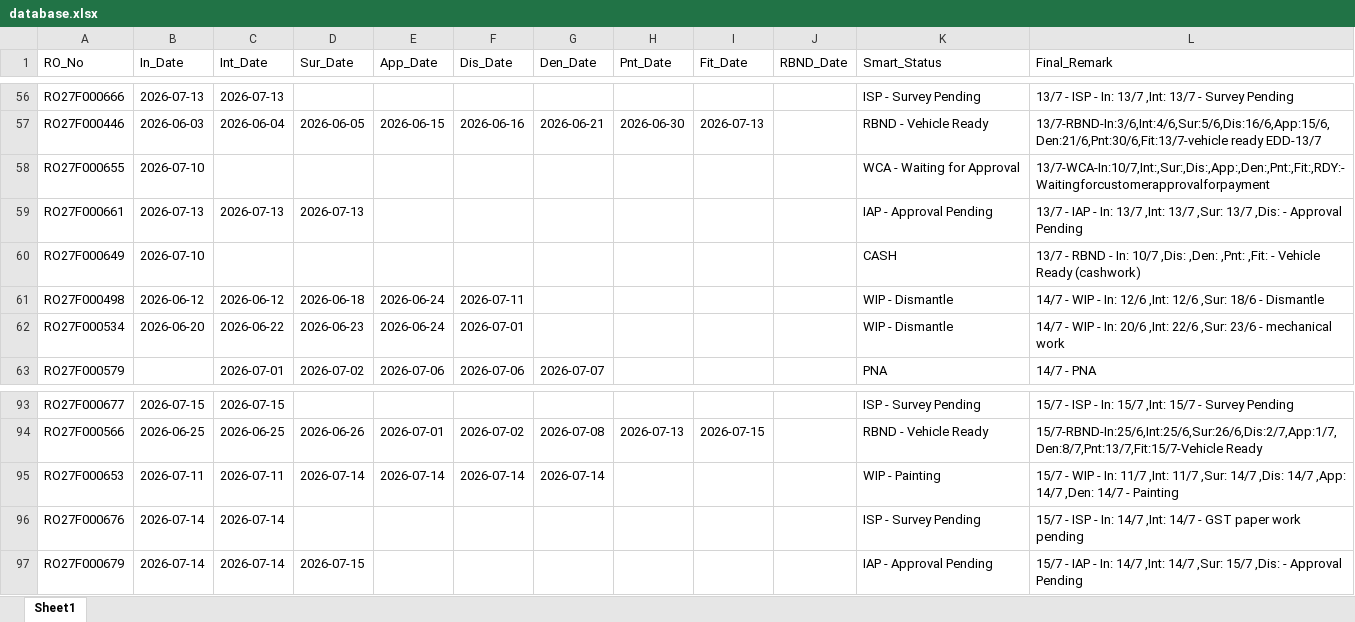
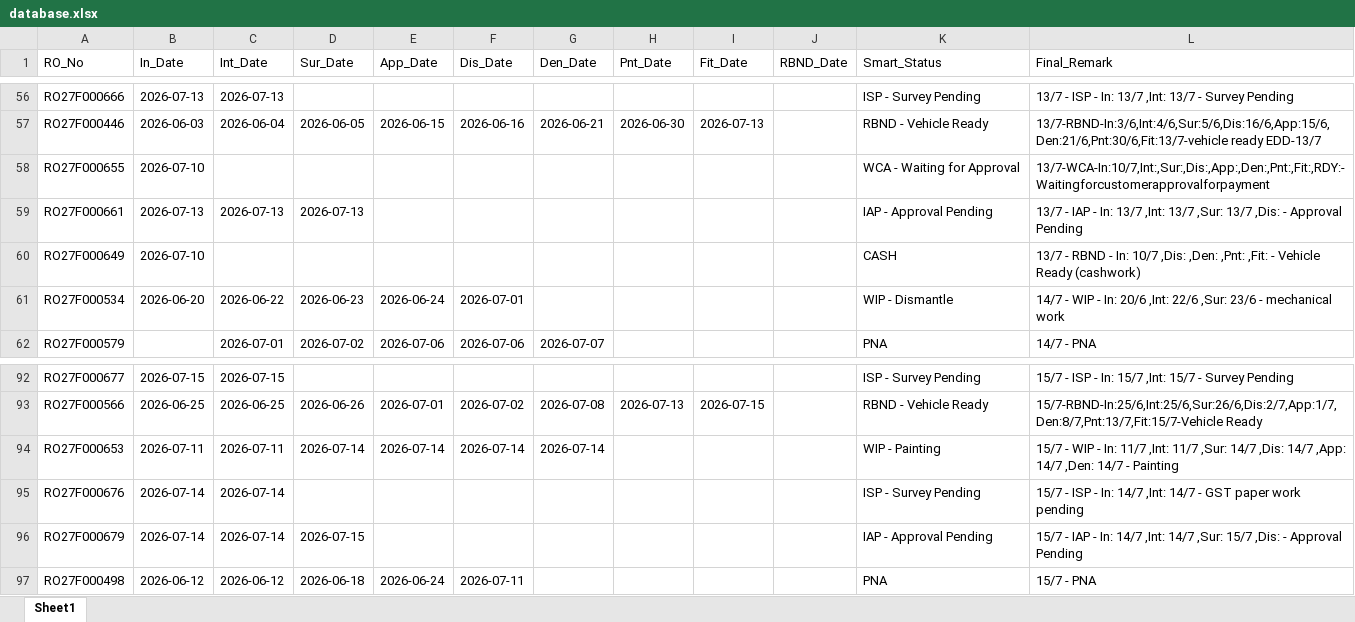
Before and after one commit to mowais05/Remark_update, an Excel workbook: database.xlsx, sheet Sheet1, drawn as a sheet; only a part is shown, gaps mark what is left out; values as stored, in another font and other column widths than the file's, no borders; removed rows and columns are numbered as before the commit, all else as after; the diff names each change by its address in the sheet, - before the commit and + after, or states it on an @@ line.

Commit message:
Update Database

```diff
--- a/database.xlsx (sheet Sheet1)
+++ b/database.xlsx (sheet Sheet1)
-row 61: RO27F000498 | 2026-06-12 | 2026-06-12 | 2026-06-18 | 2026-06-24 | 2026-07-11 |  |  |  |  | WIP - Dismantle | 14/7 - WIP - In: 12/6 ,Int: 12/6 ,Sur: 18/6 - Dismantle
+row 97: RO27F000498 | 2026-06-12 | 2026-06-12 | 2026-06-18 | 2026-06-24 | 2026-07-11 |  |  |  |  | PNA | 15/7 - PNA
```
